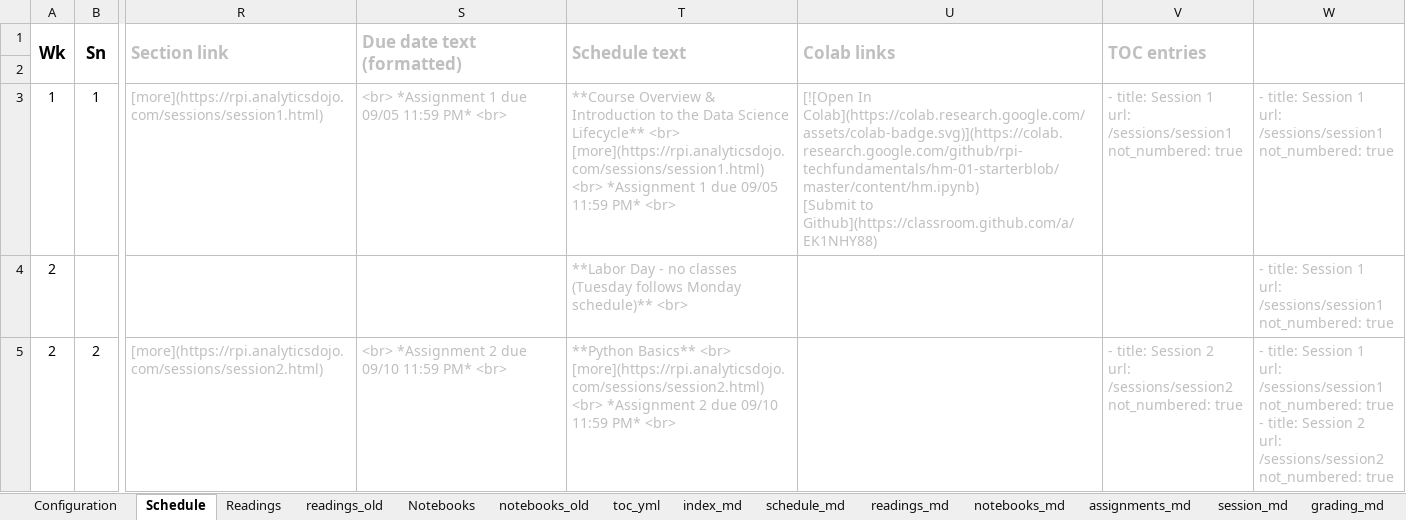
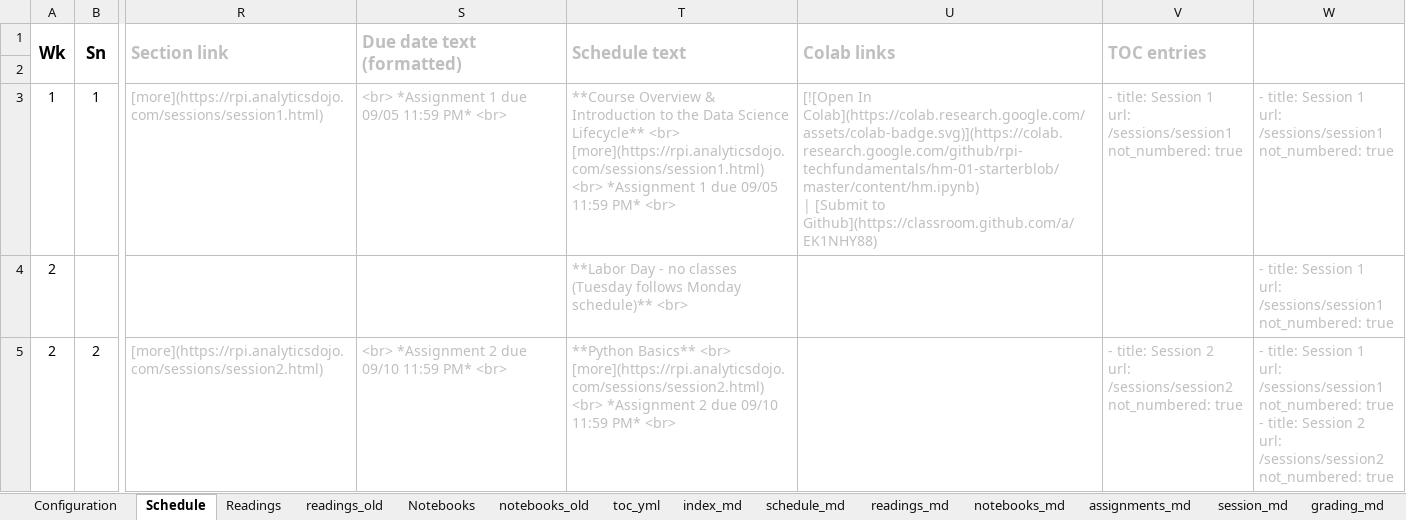
Before and after one commit to RPI-DATA/course-intro-ml-app, an Excel workbook: book.xlsx, sheet Schedule, drawn as a sheet; only a part is shown, gaps mark what is left out; values as stored, in another font and other column widths than the file's, no borders; ↵ is a line break in a cell; the diff names each change by its address in the sheet, - before the commit and + after, or states it on an @@ line.

```diff
--- a/book.xlsx (sheet Schedule)
+++ b/book.xlsx (sheet Schedule)
-U3 (Colab links): …In Colab](https://colab.research.google.com/assets/colab-badge.svg)](https://colab.research.google.com/github/rpi-techfundamentals/hm-01-starterblob/master/content/hm.ipynb) ↵ [Submit to…
+U3 (Colab links): …In Colab](https://colab.research.google.com/assets/colab-badge.svg)](https://colab.research.google.com/github/rpi-techfundamentals/hm-01-starterblob/master/content/hm.ipynb) ↵ | [Submit to…
```
Also changed, not shown: sheet assignments_md, sheet session_md, 4 other files.
